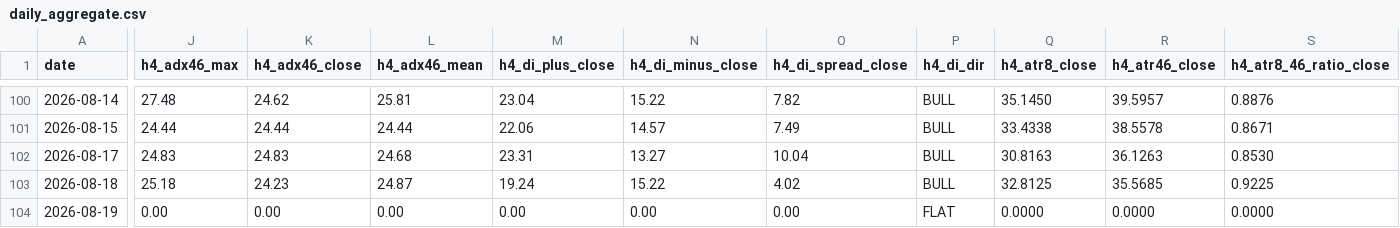
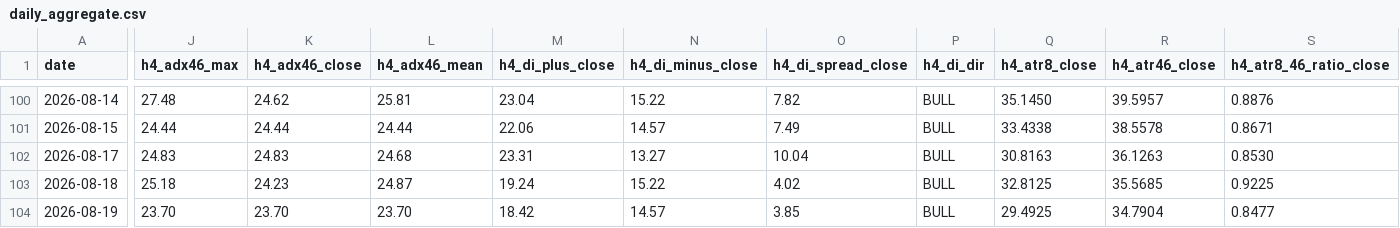
Before and after one commit to arokamiya98-svg/adxscore-heatmap, a CSV file: mt5_data/daily/daily_aggregate.csv, drawn as a sheet; only a part is shown, gaps mark what is left out; the diff covers the shown part only; the diff names each change by its address in the sheet, - before the commit and + after, or states it on an @@ line.

Commit message:
data: VPS pool update 2026-08-19 03:00:11

```diff
--- a/mt5_data/daily/daily_aggregate.csv
+++ b/mt5_data/daily/daily_aggregate.csv
-J104 (h4_adx46_max): 0.00
+J104 (h4_adx46_max): 23.70
-K104 (h4_adx46_close): 0.00
+K104 (h4_adx46_close): 23.70
-L104 (h4_adx46_mean): 0.00
+L104 (h4_adx46_mean): 23.70
-M104 (h4_di_plus_close): 0.00
+M104 (h4_di_plus_close): 18.42
-N104 (h4_di_minus_close): 0.00
+N104 (h4_di_minus_close): 14.57
-O104 (h4_di_spread_close): 0.00
+O104 (h4_di_spread_close): 3.85
-P104 (h4_di_dir): FLAT
+P104 (h4_di_dir): BULL
-Q104 (h4_atr8_close): 0.0000
+Q104 (h4_atr8_close): 29.4925
-R104 (h4_atr46_close): 0.0000
+R104 (h4_atr46_close): 34.7904
-S104 (h4_atr8_46_ratio_close): 0.0000
+S104 (h4_atr8_46_ratio_close): 0.8477
```
Also changed, not shown: 9 edited cells elsewhere in this file, mt5_data/ADX_Weekly_Above_v4.csv, mt5_data/H4PhaseAuto_weekly.csv, 2 other files.
